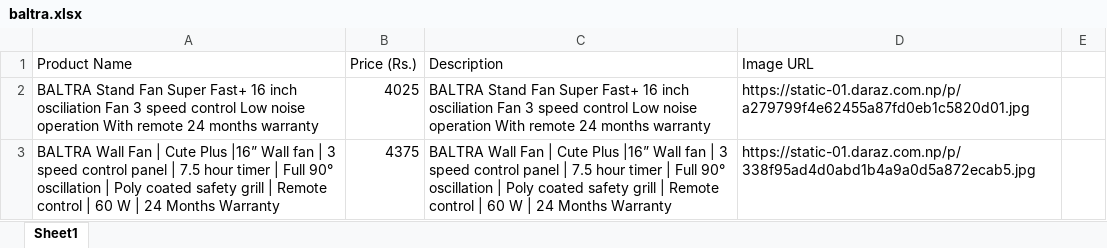
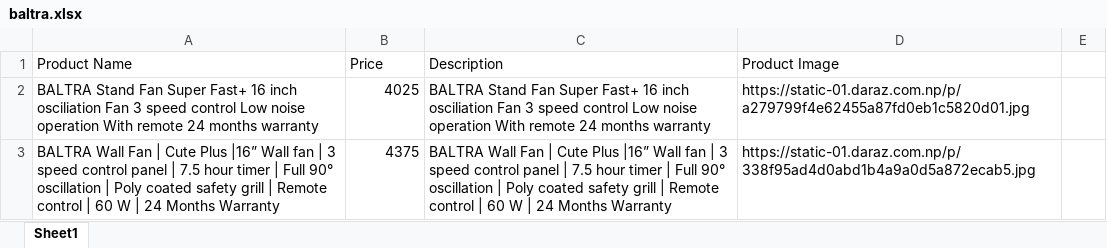
Before and after one commit to Pristine-Mind/supply-chain-management-backend, an Excel workbook: producer/baltra.xlsx, sheet Sheet1, drawn as a sheet; only a part is shown; values as stored, in another font and other column widths than the file's, no borders; charts and pictures not drawn; the diff names each change by its address in the sheet, - before the commit and + after, or states it on an @@ line.

Commit message:
Data update

```diff
--- a/producer/baltra.xlsx (sheet Sheet1)
+++ b/producer/baltra.xlsx (sheet Sheet1)
-B1: Price (Rs.)
+B1: Price
-D1: Image URL
+D1: Product Image
```
